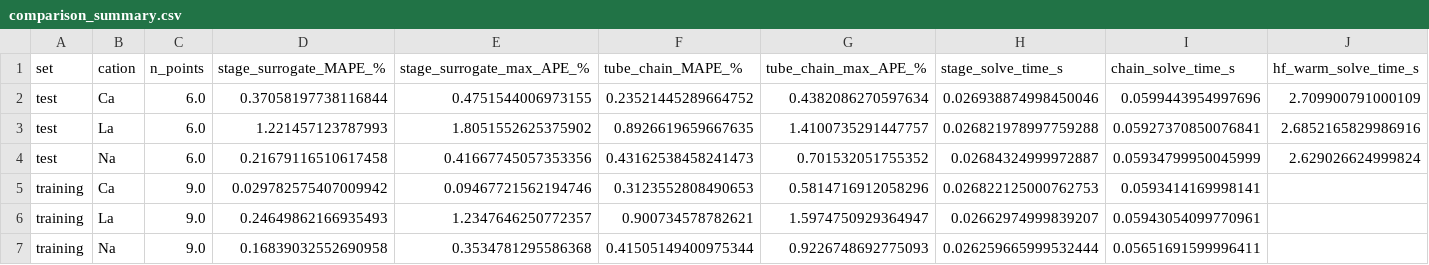
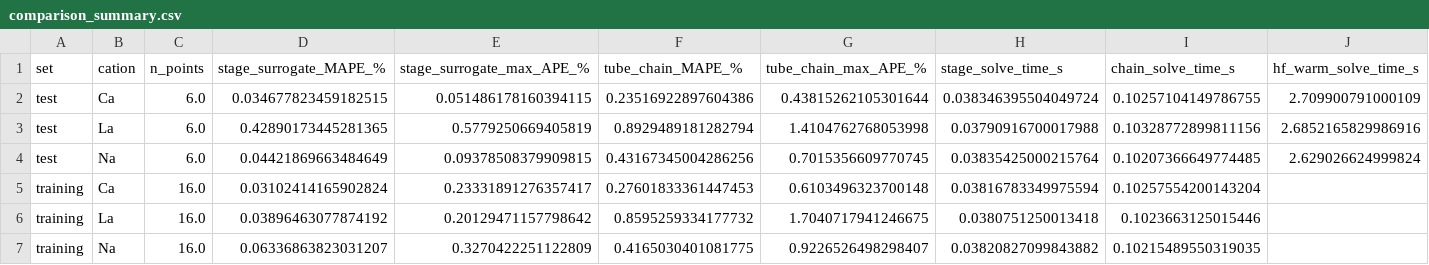
Before and after one commit to mollydougher/prommis, a CSV file: src/prommis/nanofiltration/surrogate_model_analysis/figures/comparison/comparison_summary.csv, drawn as a sheet; only a part is shown; the diff names each change by its address in the sheet, - before the commit and + after, or states it on an @@ line.

```diff
--- a/src/prommis/nanofiltration/surrogate_model_analysis/figures/comparison/comparison_summary.csv
+++ b/src/prommis/nanofiltration/surrogate_model_analysis/figures/comparison/comparison_summary.csv
-D2 (stage_surrogate_MAPE_%): 0.37058197738116844
+D2 (stage_surrogate_MAPE_%): 0.034677823459182515
-E2 (stage_surrogate_max_APE_%): 0.4751544006973155
+E2 (stage_surrogate_max_APE_%): 0.051486178160394115
-F2 (tube_chain_MAPE_%): 0.23521445289664752
+F2 (tube_chain_MAPE_%): 0.23516922897604386
-G2 (tube_chain_max_APE_%): 0.4382086270597634
+G2 (tube_chain_max_APE_%): 0.43815262105301644
-H2 (stage_solve_time_s): 0.026938874998450046
+H2 (stage_solve_time_s): 0.038346395504049724
-I2 (chain_solve_time_s): 0.0599443954997696
+I2 (chain_solve_time_s): 0.10257104149786755
-D3 (stage_surrogate_MAPE_%): 1.221457123787993
+D3 (stage_surrogate_MAPE_%): 0.42890173445281365
-E3 (stage_surrogate_max_APE_%): 1.8051552625375902
+E3 (stage_surrogate_max_APE_%): 0.5779250669405819
-F3 (tube_chain_MAPE_%): 0.8926619659667635
+F3 (tube_chain_MAPE_%): 0.8929489181282794
-G3 (tube_chain_max_APE_%): 1.4100735291447757
+G3 (tube_chain_max_APE_%): 1.4104762768053998
-H3 (stage_solve_time_s): 0.026821978997759288
+H3 (stage_solve_time_s): 0.03790916700017988
-I3 (chain_solve_time_s): 0.05927370850076841
+I3 (chain_solve_time_s): 0.10328772899811156
-D4 (stage_surrogate_MAPE_%): 0.21679116510617458
+D4 (stage_surrogate_MAPE_%): 0.04421869663484649
-E4 (stage_surrogate_max_APE_%): 0.41667745057353356
+E4 (stage_surrogate_max_APE_%): 0.09378508379909815
-F4 (tube_chain_MAPE_%): 0.43162538458241473
+F4 (tube_chain_MAPE_%): 0.43167345004286256
-G4 (tube_chain_max_APE_%): 0.701532051755352
+G4 (tube_chain_max_APE_%): 0.7015356609770745
-H4 (stage_solve_time_s): 0.02684324999972887
+H4 (stage_solve_time_s): 0.03835425000215764
-I4 (chain_solve_time_s): 0.05934799950045999
+I4 (chain_solve_time_s): 0.10207366649774485
-C5:C7 (n_points): 9.0
+C5:C7 (n_points): 16.0
-D5 (stage_surrogate_MAPE_%): 0.029782575407009942
+D5 (stage_surrogate_MAPE_%): 0.03102414165902824
-E5 (stage_surrogate_max_APE_%): 0.09467721562194746
+E5 (stage_surrogate_max_APE_%): 0.23331891276357417
-F5 (tube_chain_MAPE_%): 0.3123552808490653
+F5 (tube_chain_MAPE_%): 0.27601833361447453
-G5 (tube_chain_max_APE_%): 0.5814716912058296
+G5 (tube_chain_max_APE_%): 0.6103496323700148
-H5 (stage_solve_time_s): 0.026822125000762753
+H5 (stage_solve_time_s): 0.03816783349975594
-I5 (chain_solve_time_s): 0.0593414169998141
+I5 (chain_solve_time_s): 0.10257554200143204
-D6 (stage_surrogate_MAPE_%): 0.24649862166935493
+D6 (stage_surrogate_MAPE_%): 0.03896463077874192
-E6 (stage_surrogate_max_APE_%): 1.2347646250772357
+E6 (stage_surrogate_max_APE_%): 0.20129471157798642
-F6 (tube_chain_MAPE_%): 0.900734578782621
+F6 (tube_chain_MAPE_%): 0.8595259334177732
-G6 (tube_chain_max_APE_%): 1.5974750929364947
+G6 (tube_chain_max_APE_%): 1.7040717941246675
-H6 (stage_solve_time_s): 0.02662974999839207
+H6 (stage_solve_time_s): 0.0380751250013418
-I6 (chain_solve_time_s): 0.05943054099770961
+I6 (chain_solve_time_s): 0.1023663125015446
-D7 (stage_surrogate_MAPE_%): 0.16839032552690958
+D7 (stage_surrogate_MAPE_%): 0.06336863823031207
-E7 (stage_surrogate_max_APE_%): 0.3534781295586368
+E7 (stage_surrogate_max_APE_%): 0.3270422251122809
-F7 (tube_chain_MAPE_%): 0.41505149400975344
+F7 (tube_chain_MAPE_%): 0.4165030401081775
-G7 (tube_chain_max_APE_%): 0.9226748692775093
+G7 (tube_chain_max_APE_%): 0.9226526498298407
-H7 (stage_solve_time_s): 0.026259665999532444
+H7 (stage_solve_time_s): 0.03820827099843882
-I7 (chain_solve_time_s): 0.05651691599996411
+I7 (chain_solve_time_s): 0.10215489550319035
```
Also changed, not shown: src/prommis/nanofiltration/surrogate_model_analysis/figures/comparison/comparison_results.csv, src/prommis/nanofiltration/surrogate_model_analysis/figures/stage/error_metrics_single_salt.csv, 36 other files.
